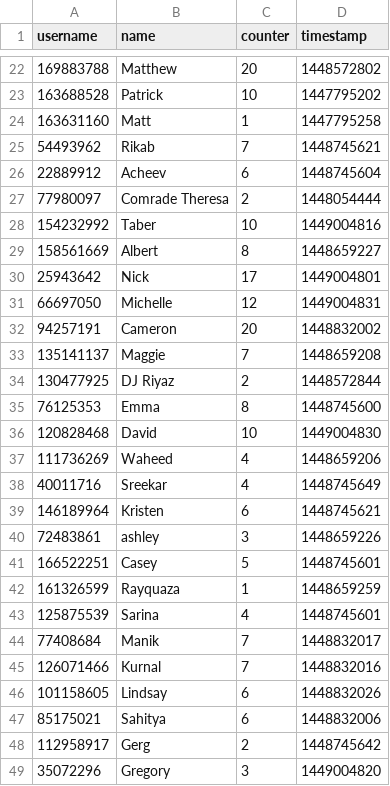
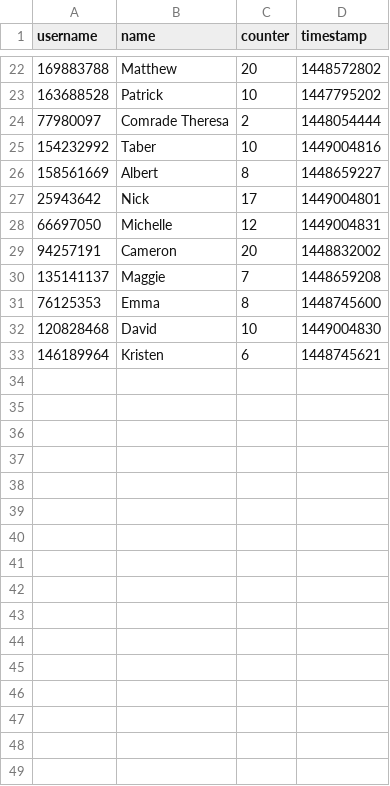
Before and after one commit to magomez96/AdamTestBot, a CSV file: chatStorage/blaze.csv, drawn as a sheet; only a part is shown, gaps mark what is left out; the diff names each change by its address in the sheet, - before the commit and + after, or states it on an @@ line.

Commit message:
manually cleaned blaze.csv

```diff
--- a/chatStorage/blaze.csv
+++ b/chatStorage/blaze.csv
-row 24: 163631160 | Matt | 1 | 1447795258
-row 25: 54493962 | Rikab | 7 | 1448745621
-row 26: 22889912 | Acheev | 6 | 1448745604
-row 34: 130477925 | DJ Riyaz | 2 | 1448572844
-row 37: 111736269 | Waheed | 4 | 1448659206
-row 38: 40011716 | Sreekar | 4 | 1448745649
-row 40: 72483861 | ashley | 3 | 1448659226
-row 41: 166522251 | Casey | 5 | 1448745601
-row 42: 161326599 | Rayquaza | 1 | 1448659259
-row 43: 125875539 | Sarina | 4 | 1448745601
-row 44: 77408684 | Manik | 7 | 1448832017
-row 45: 126071466 | Kurnal | 7 | 1448832016
-row 46: 101158605 | Lindsay | 6 | 1448832026
-row 47: 85175021 | Sahitya | 6 | 1448832006
-row 48: 112958917 | Gerg | 2 | 1448745642
-row 49: 35072296 | Gregory | 3 | 1449004820
```
